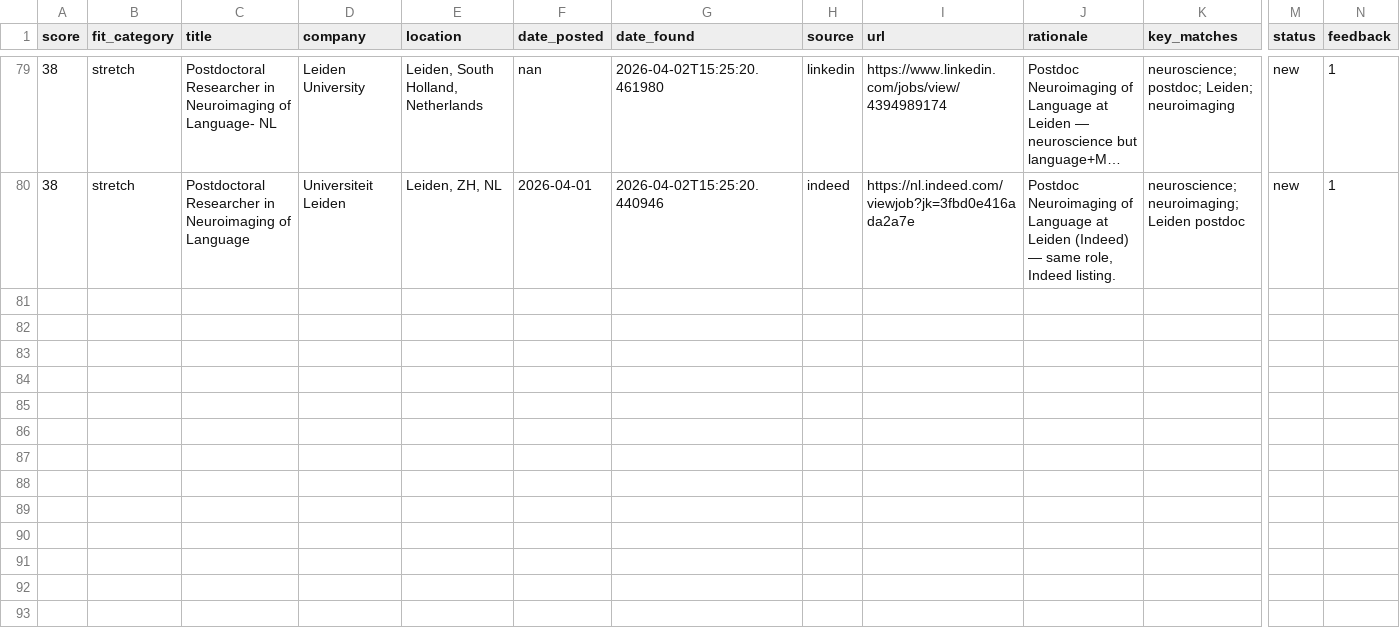
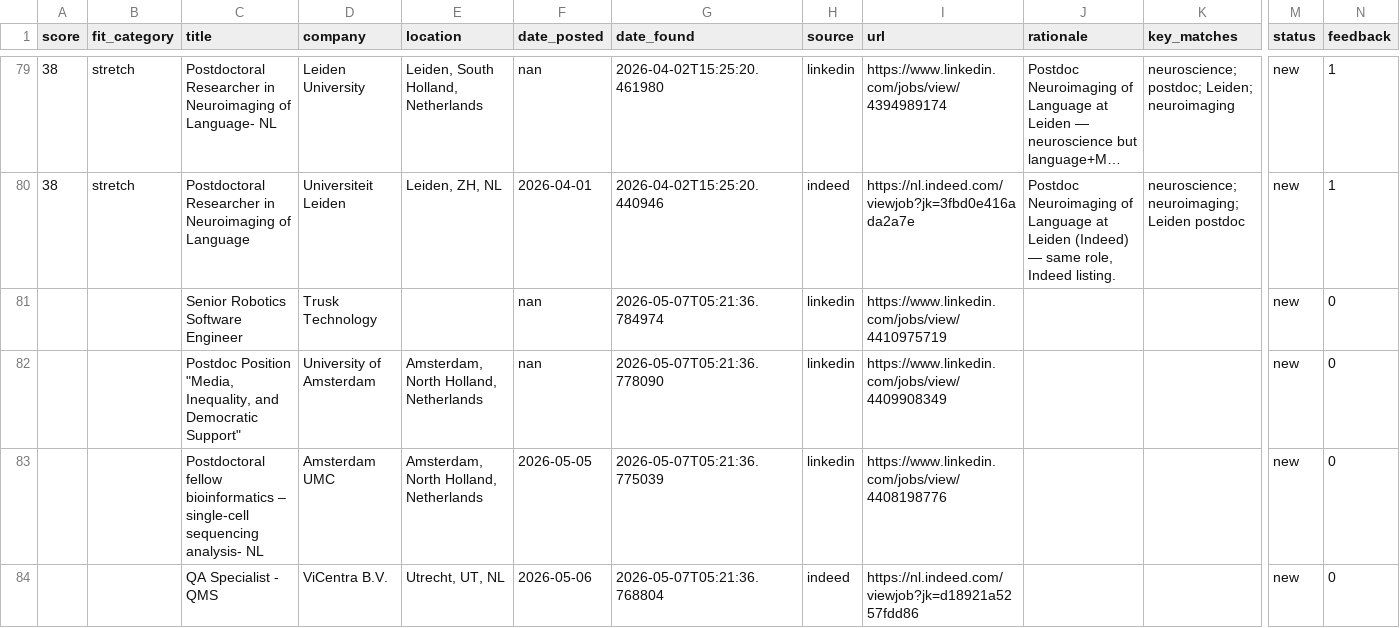
Before and after one commit to benefron/job-search-agent, a CSV file: data/jobs_export.csv, drawn as a sheet; only a part is shown, gaps mark what is left out; long unchanged cells end in …; rows hold the shown columns only; the diff names each change by its address in the sheet, - before the commit and + after, or states it on an @@ line.

```diff
--- a/data/jobs_export.csv
+++ b/data/jobs_export.csv
+row 81:  |  | Senior Robotics Software Engineer | Trusk Technology |  | nan | 2026-05-07T05:21:36.784974 | linkedin | https://www.linkedin.com/jobs/view/4410975719 |  |  | new | 0
+row 82:  |  | Postdoc Position "Media, Inequality, and Democratic Support" | University of Amsterdam | Amsterdam, North Holland, Netherlands | nan | 2026-05-07T05:21:36.778090 | linkedin | https://www.linkedin.com/jobs/view/4409908349 |  |  | new | 0
+row 83:  |  | Postdoctoral fellow bioinformatics – single-cell sequencing analysis- NL | Amsterdam UMC | Amsterdam, North Holland, Netherlands | 2026-05-05 | 2026-05-07T05:21:36.775039 | linkedin | https://www.linkedin.com/jobs/view/4408198776 |  |  | new | 0
+row 84:  |  | QA Specialist - QMS | ViCentra B.V. | Utrecht, UT, NL | 2026-05-06 | 2026-05-07T05:21:36.768804 | indeed | https://nl.indeed.com/viewjob?jk=d18921a5257fdd86 |  |  | new | 0
```
Also changed, not shown: 4 other files.
